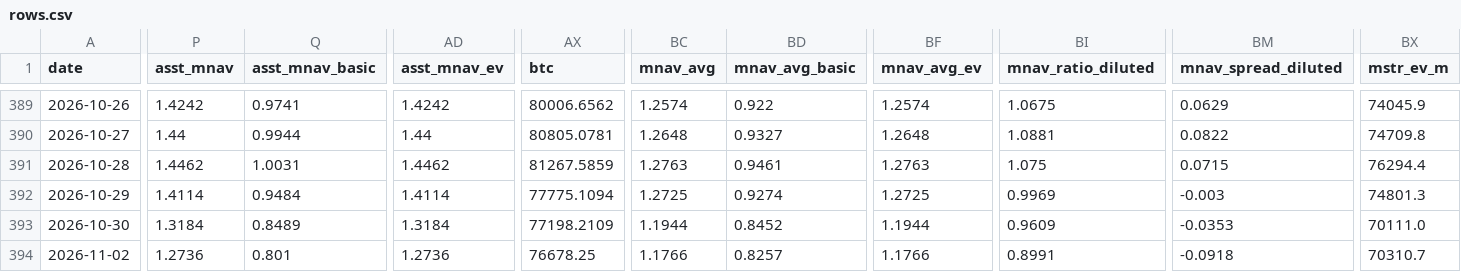
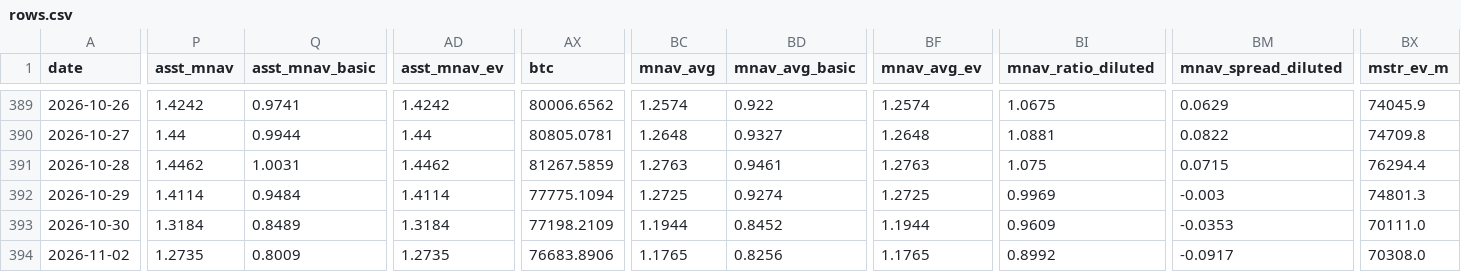
Before and after one commit to bobbyfarrell20/btc-treasury-dashboard, a CSV file: data/rows.csv, drawn as a sheet; only a part is shown, gaps mark what is left out; the diff covers the shown part only; the diff names each change by its address in the sheet, - before the commit and + after, or states it on an @@ line.

```diff
--- a/data/rows.csv
+++ b/data/rows.csv
-P394 (asst_mnav): 1.2736
+P394 (asst_mnav): 1.2735
-Q394 (asst_mnav_basic): 0.801
+Q394 (asst_mnav_basic): 0.8009
-AD394 (asst_mnav_ev): 1.2736
+AD394 (asst_mnav_ev): 1.2735
-AX394 (btc): 76678.25
+AX394 (btc): 76683.8906
-BC394 (mnav_avg): 1.1766
+BC394 (mnav_avg): 1.1765
-BD394 (mnav_avg_basic): 0.8257
+BD394 (mnav_avg_basic): 0.8256
-BF394 (mnav_avg_ev): 1.1766
+BF394 (mnav_avg_ev): 1.1765
-BI394 (mnav_ratio_diluted): 0.8991
+BI394 (mnav_ratio_diluted): 0.8992
-BM394 (mnav_spread_diluted): -0.0918
+BM394 (mnav_spread_diluted): -0.0917
-BX394 (mstr_ev_m): 70310.7
+BX394 (mstr_ev_m): 70308.0
```
Also changed, not shown: 8 edited cells elsewhere in this file, 7 other files.
